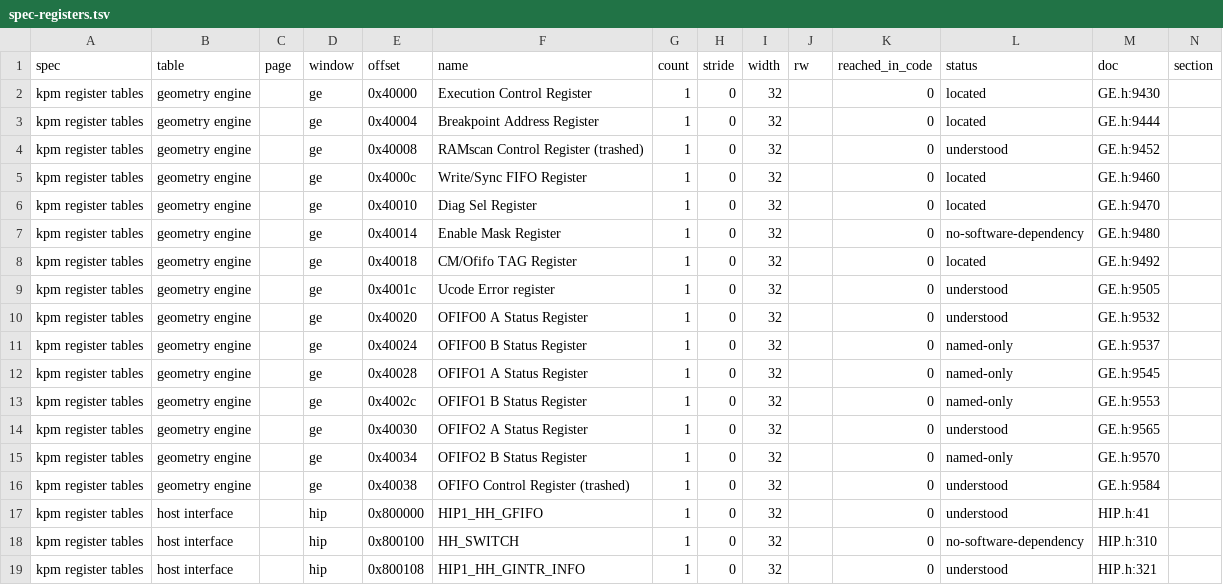
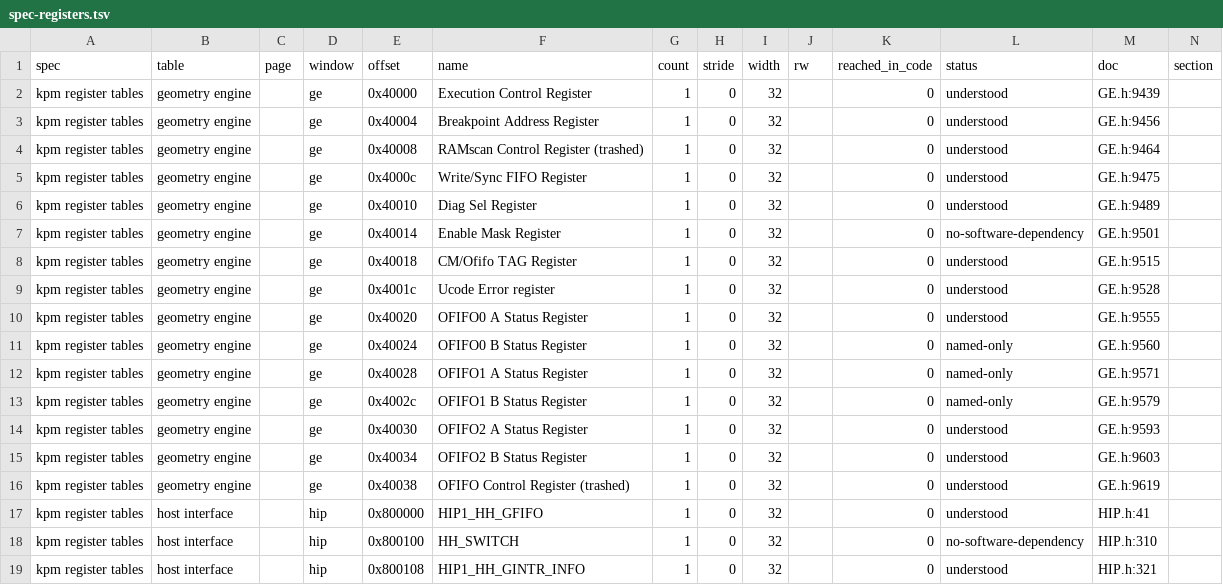
Before and after one commit to jamesbraid/kona, a TSV file: docs/inventory/spec-registers.tsv, drawn as a sheet; only a part is shown.

Commit message:
ge: settle the shared instruction set from the GE11 sources
The IMPACT GE11 diagnostic in the reference material uses KONA's 72-bit
word, and its host code, register map and loader say what several
words must do. Decoding its routines with KONA's wiring and reading
what the host expects back settles, for the GE11: the 18-bit microcode
address and the execution-control latency bit, the two hardware
threads behind the per-thread output-FIFO status registers, the
address unit's wrapping 18-bit add (F = 0x3f), the command word that
names its handler by microcode address, calls and returns with an
eight-word shadow after a return, and the saturating integer add. The
GE11 revision program in the 6.5.30m kernel reads special register 6
at 0xfffe0018, a second witness for the special-register map.

The same sources make unit-2 code 0x0f the integer multiply, so the
evaluator, colour-table and bitmap entries that named it as unknown now
say what it does. KONA's own diagnostic-register comments in GE.h gain
the GE11 field meanings where the map is shared, which lifts six of
those rows.

```diff
--- a/docs/inventory/spec-registers.tsv
+++ b/docs/inventory/spec-registers.tsv
@@ -1,17 +1,17 @@
 spec	table	page	window	offset	name	count	stride	width	rw	reached_in_code	status	doc	section
-kpm register tables	geometry engine		ge	0x40000	Execution Control Register	1	0	32		0	located	GE.h:9430	
-kpm register tables	geometry engine		ge	0x40004	Breakpoint Address Register	1	0	32		0	located	GE.h:9444	
-kpm register tables	geometry engine		ge	0x40008	RAMscan Control Register (trashed)	1	0	32		0	understood	GE.h:9452	
-kpm register tables	geometry engine		ge	0x4000c	Write/Sync FIFO Register	1	0	32		0	located	GE.h:9460	
-kpm register tables	geometry engine		ge	0x40010	Diag Sel Register	1	0	32		0	located	GE.h:9470	
-kpm register tables	geometry engine		ge	0x40014	Enable Mask Register	1	0	32		0	no-software-dependency	GE.h:9480	
-kpm register tables	geometry engine		ge	0x40018	CM/Ofifo TAG Register	1	0	32		0	located	GE.h:9492	
-kpm register tables	geometry engine		ge	0x4001c	Ucode Error register	1	0	32		0	understood	GE.h:9505	
-kpm register tables	geometry engine		ge	0x40020	OFIFO0 A Status Register	1	0	32		0	understood	GE.h:9532	
-kpm register tables	geometry engine		ge	0x40024	OFIFO0 B Status Register	1	0	32		0	named-only	GE.h:9537	
-kpm register tables	geometry engine		ge	0x40028	OFIFO1 A Status Register	1	0	32		0	named-only	GE.h:9545	
-kpm register tables	geometry engine		ge	0x4002c	OFIFO1 B Status Register	1	0	32		0	named-only	GE.h:9553	
-kpm register tables	geometry engine		ge	0x40030	OFIFO2 A Status Register	1	0	32		0	understood	GE.h:9565	
-kpm register tables	geometry engine		ge	0x40034	OFIFO2 B Status Register	1	0	32		0	named-only	GE.h:9570	
-kpm register tables	geometry engine		ge	0x40038	OFIFO Control Register (trashed)	1	0	32		0	understood	GE.h:9584	
+kpm register tables	geometry engine		ge	0x40000	Execution Control Register	1	0	32		0	understood	GE.h:9439	
+kpm register tables	geometry engine		ge	0x40004	Breakpoint Address Register	1	0	32		0	understood	GE.h:9456	
+kpm register tables	geometry engine		ge	0x40008	RAMscan Control Register (trashed)	1	0	32		0	understood	GE.h:9464	
+kpm register tables	geometry engine		ge	0x4000c	Write/Sync FIFO Register	1	0	32		0	understood	GE.h:9475	
+kpm register tables	geometry engine		ge	0x40010	Diag Sel Register	1	0	32		0	understood	GE.h:9489	
+kpm register tables	geometry engine		ge	0x40014	Enable Mask Register	1	0	32		0	no-software-dependency	GE.h:9501	
+kpm register tables	geometry engine		ge	0x40018	CM/Ofifo TAG Register	1	0	32		0	understood	GE.h:9515	
+kpm register tables	geometry engine		ge	0x4001c	Ucode Error register	1	0	32		0	understood	GE.h:9528	
+kpm register tables	geometry engine		ge	0x40020	OFIFO0 A Status Register	1	0	32		0	understood	GE.h:9555	
+kpm register tables	geometry engine		ge	0x40024	OFIFO0 B Status Register	1	0	32		0	named-only	GE.h:9560	
+kpm register tables	geometry engine		ge	0x40028	OFIFO1 A Status Register	1	0	32		0	named-only	GE.h:9571	
+kpm register tables	geometry engine		ge	0x4002c	OFIFO1 B Status Register	1	0	32		0	named-only	GE.h:9579	
+kpm register tables	geometry engine		ge	0x40030	OFIFO2 A Status Register	1	0	32		0	understood	GE.h:9593	
+kpm register tables	geometry engine		ge	0x40034	OFIFO2 B Status Register	1	0	32		0	understood	GE.h:9603	
+kpm register tables	geometry engine		ge	0x40038	OFIFO Control Register (trashed)	1	0	32		0	understood	GE.h:9619	
 kpm register tables	host interface		hip	0x800000	HIP1_HH_GFIFO	1	0	32		0	understood	HIP.h:41	
```
Also changed, not shown: docs/inventory/mmio.tsv, docs/inventory/summary.tsv, 7 other files.
